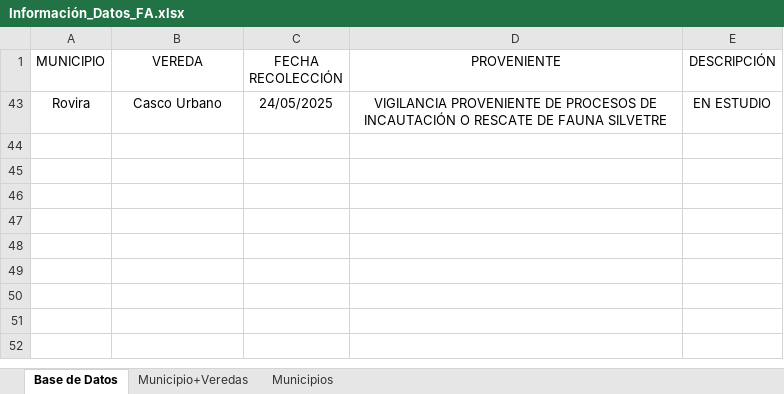
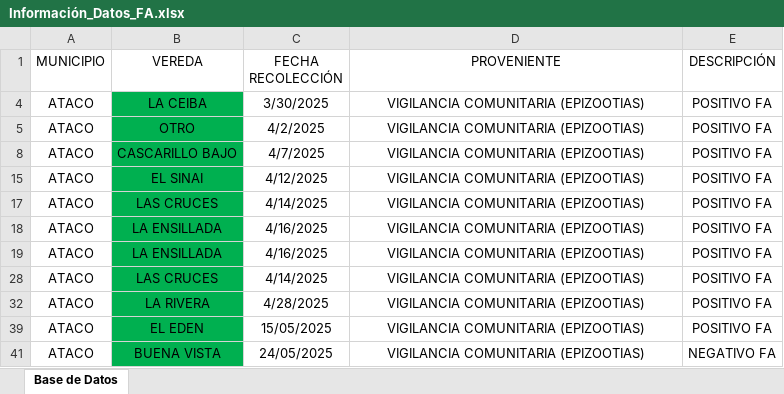
Before and after one commit to MitxelSantos/dashboard_casos_fa, an Excel workbook: Información_Datos_FA.xlsx, sheet Base de Datos, drawn as a sheet; values as stored, in another font and other column widths than the file's, no borders; table styles not drawn; removed rows and columns are numbered as before the commit, all else as after; the diff names each change by its address in the sheet, - before the commit and + after, or states it on an @@ line.

```diff
--- a/Información_Datos_FA.xlsx (sheet Base de Datos)
+++ b/Información_Datos_FA.xlsx (sheet Base de Datos)
-sheet tab: Municipio+Veredas
-sheet tab: Municipios
@@ row 43 hidden: Rovira | Casco Urbano | 24/05/2025 | VIGILANCIA PROVENIENTE DE PROCESOS DE INCAUTACIÓN O RESCATE DE FAUNA SILVETRE | EN ESTUDIO @@
+row 4: ATACO | LA CEIBA | 3/30/2025 | VIGILANCIA COMUNITARIA (EPIZOOTIAS) | POSITIVO FA
+row 5: ATACO | OTRO | 4/2/2025 | VIGILANCIA COMUNITARIA (EPIZOOTIAS) | POSITIVO FA
+row 8: ATACO | CASCARILLO BAJO | 4/7/2025 | VIGILANCIA COMUNITARIA (EPIZOOTIAS) | POSITIVO FA
+row 15: ATACO | EL SINAI | 4/12/2025 | VIGILANCIA COMUNITARIA (EPIZOOTIAS) | POSITIVO FA
+row 17: ATACO | LAS CRUCES | 4/14/2025 | VIGILANCIA COMUNITARIA (EPIZOOTIAS) | POSITIVO FA
+row 18: ATACO | LA ENSILLADA | 4/16/2025 | VIGILANCIA COMUNITARIA (EPIZOOTIAS) | POSITIVO FA
+row 19: ATACO | LA ENSILLADA | 4/16/2025 | VIGILANCIA COMUNITARIA (EPIZOOTIAS) | POSITIVO FA
+row 28: ATACO | LAS CRUCES | 4/14/2025 | VIGILANCIA COMUNITARIA (EPIZOOTIAS) | POSITIVO FA
+row 32: ATACO | LA RIVERA | 4/28/2025 | VIGILANCIA COMUNITARIA (EPIZOOTIAS) | POSITIVO FA
+row 39: ATACO | EL EDEN | 15/05/2025 | VIGILANCIA COMUNITARIA (EPIZOOTIAS) | POSITIVO FA
+row 41: ATACO | BUENA VISTA | 24/05/2025 | VIGILANCIA COMUNITARIA (EPIZOOTIAS) | NEGATIVO FA
```
Also changed, not shown: hidden cells, BD_positivos.xlsx, 1 other file.
